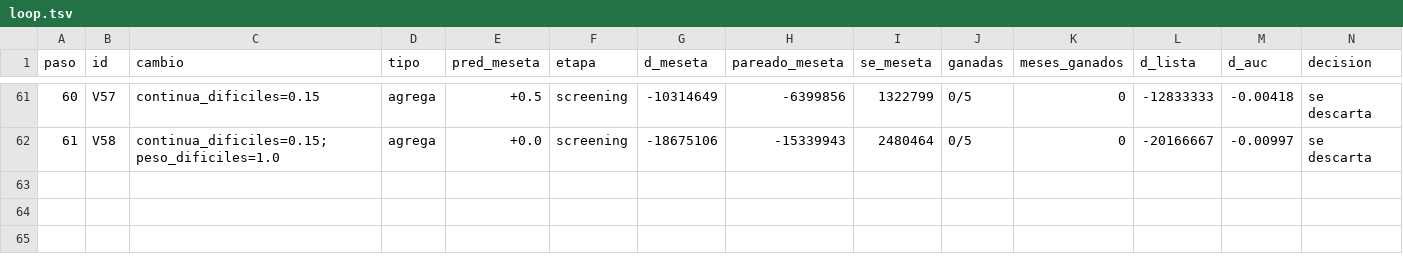
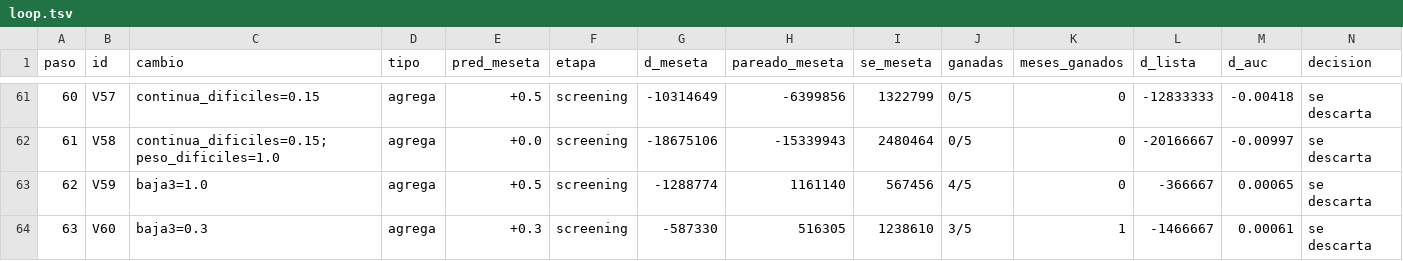
Before and after one commit to emavaldez/expautoresearch, a TSV file: v4/loop.tsv, drawn as a sheet; only a part is shown, gaps mark what is left out; rows hold the shown columns only; the diff names each change by its address in the sheet, - before the commit and + after, or states it on an @@ line.

```diff
--- a/v4/loop.tsv
+++ b/v4/loop.tsv
+row 63: 62 | V59 | baja3=1.0 | agrega | +0.5 | screening | -1288774 | 1161140 | 567456 | 4/5 | 0 | -366667 | 0.00065 | se descarta
+row 64: 63 | V60 | baja3=0.3 | agrega | +0.3 | screening | -587330 | 516305 | 1238610 | 3/5 | 1 | -1466667 | 0.00061 | se descarta
```
Also changed, not shown: v4/cola.tsv, 8 other files.
